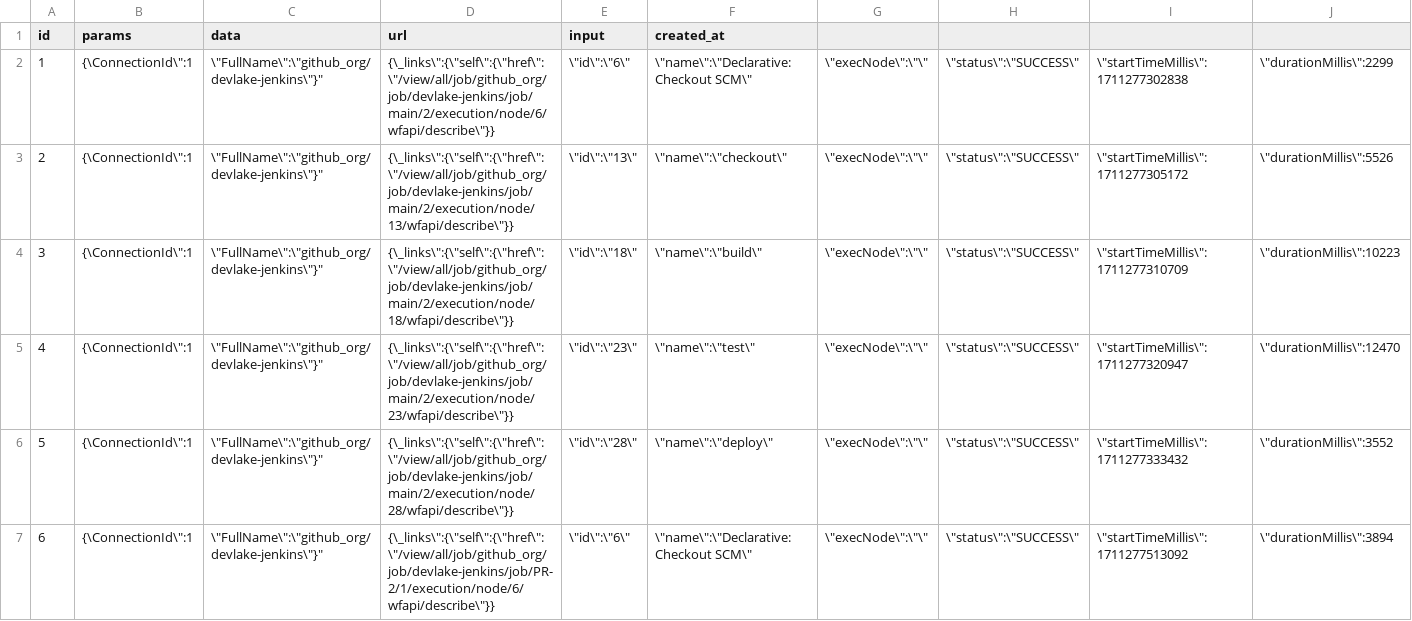
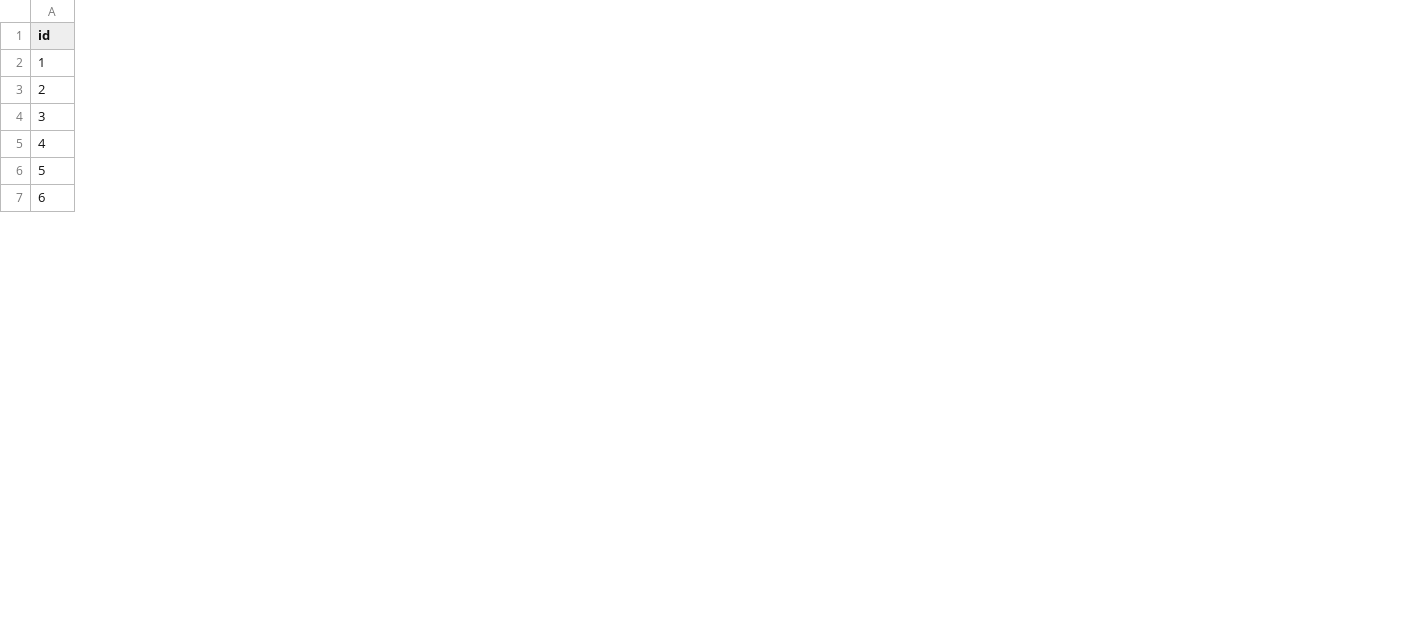
Before and after one commit to apache/incubator-devlake, a CSV file: backend/plugins/jenkins/e2e/raw_tables/_raw_jenkins_api_stages_multibranch.csv, drawn as a sheet; only a part is shown; removed rows and columns are numbered as before the commit, all else as after; the diff covers the shown part only; the diff names each change by its address in the sheet, - before the commit and + after, or states it on an @@ line.

Commit message:
fix(jenkins): incorrect class type on multibranch jobs (#7464)
* fix(jenkins): check for correct class type

The input for builds is a workflow job and not a workflow multibranch project.

* fix(jenkins): add tests to multibranch flow

```diff
--- a/backend/plugins/jenkins/e2e/raw_tables/_raw_jenkins_api_stages_multibranch.csv
+++ b/backend/plugins/jenkins/e2e/raw_tables/_raw_jenkins_api_stages_multibranch.csv
-column B (params), rows 2-7: all {\ConnectionId\":1
-column C (data), rows 2-7: all \"FullName\":\"github_org/devlake-jenkins\"}"
-column D (url), rows 2-7: {\_links\":{\"self\":{\"href\":\"/view/all/job/github_org/job/devlake-jenkins/job/main/2/execution/node/6/wfapi/describe\"}} | {\_links\":{\"self\":{\"href\":\"/view/all/job/github_org/job/devlake-jenkins/job/main/2/execution/node/13/wfapi/describe\"}} | {\_links\":{\"self\":{\"href\":\"/view/all/job/github_org/job/devlake-jenkins/job/main/2/execution/node/18/wfapi/describe\"}} | {\_links\":{\"self\":{\"href\":\"/view/all/job/github_org/job/devlake-jenkins/job/main/2/execution/node/23/wfapi/describe\"}} | {\_links\":{\"self\":{\"href\":\"/view/all/job/github_org/job/devlake-jenkins/job/main/2/execution/node/28/wfapi/describe\"}} | {\_links\":{\"self\":{\"href\":\"/view/all/job/github_org/job/devlake-jenkins/job/PR-2/1/execution/node/6/wfapi/describe\"}}
-column E (input), rows 2-7: \"id\":\"6\" | \"id\":\"13\" | \"id\":\"18\" | \"id\":\"23\" | \"id\":\"28\" | \"id\":\"6\"
-column F (created_at), rows 2-7: \"name\":\"Declarative: Checkout SCM\" | \"name\":\"checkout\" | \"name\":\"build\" | \"name\":\"test\" | \"name\":\"deploy\" | \"name\":\"Declarative: Checkout SCM\"
-column G, rows 2-7: all \"execNode\":\"\"
-column H, rows 2-7: all \"status\":\"SUCCESS\"
-column I, rows 2-7: \"startTimeMillis\":1711277302838 | \"startTimeMillis\":1711277305172 | \"startTimeMillis\":1711277310709 | \"startTimeMillis\":1711277320947 | \"startTimeMillis\":1711277333432 | \"startTimeMillis\":1711277513092
-column J, rows 2-7: \"durationMillis\":2299 | \"durationMillis\":5526 | \"durationMillis\":10223 | \"durationMillis\":12470 | \"durationMillis\":3552 | \"durationMillis\":3894
```
Also changed, not shown: 3 added columns, 6 removed columns and 18 edited cells elsewhere in this file, 10 other files.
